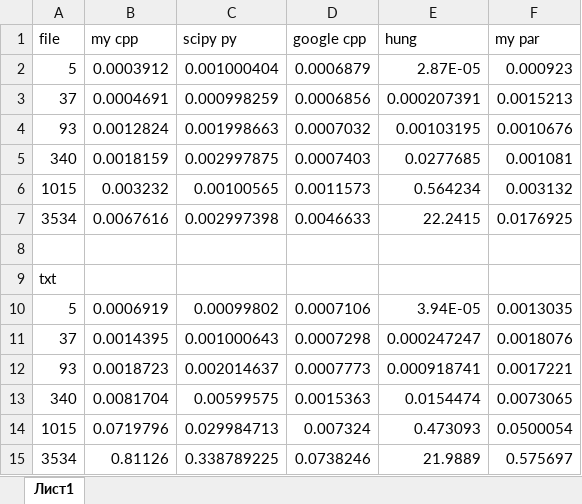
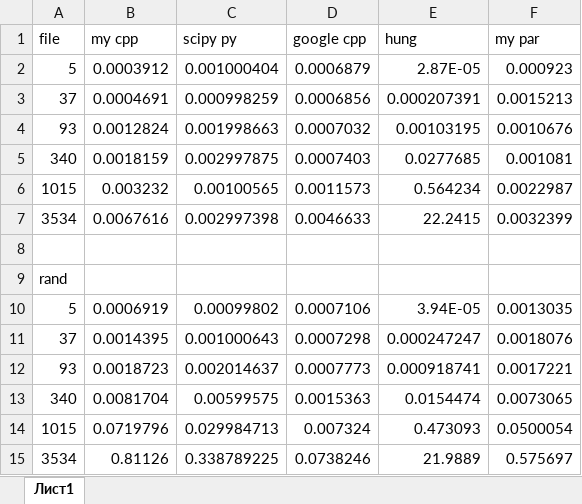
Before and after one commit to mishafromboyz/vkr, an Excel workbook: res.xlsx, sheet Лист1, drawn as a sheet; values as stored, in another font and other column widths than the file's, no borders; charts and pictures not drawn; the diff names each change by its address in the sheet, - before the commit and + after, or states it on an @@ line.

```diff
--- a/res.xlsx (sheet Лист1)
+++ b/res.xlsx (sheet Лист1)
-F6 (my par): 0.003132
+F6 (my par): 0.0022987
-F7 (my par): 0.0176925
+F7 (my par): 0.0032399
-A9 (file): txt
+A9 (file): rand
```
Also changed, not shown: charts or pictures, 1 other file.
